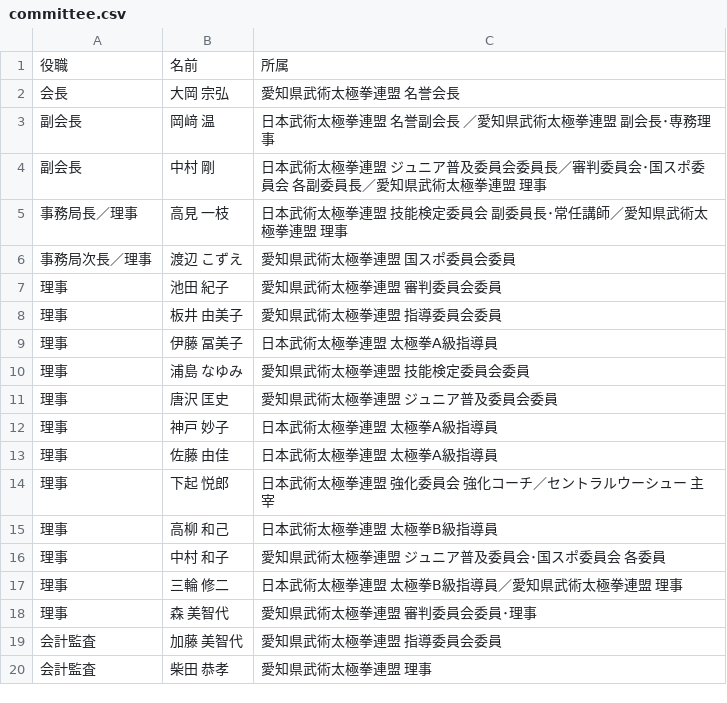
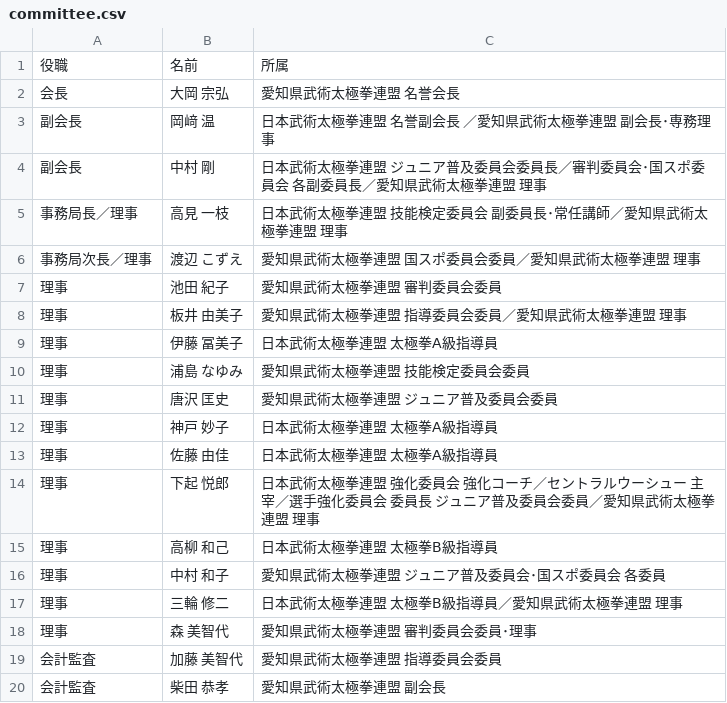
Before and after one commit to taijiaichi/homepage, a CSV file: docs/data/committee.csv, drawn as a sheet.

Commit message:
第39回愛知県武術太極拳連盟総会20260718に準拠
渡辺こずえ、板井由美子、下起悦郎、柴田恭孝の各氏肩書追加

```diff
--- a/docs/data/committee.csv
+++ b/docs/data/committee.csv
@@ -5,5 +5,5 @@
 事務局長／理事,高見 一枝,日本武術太極拳連盟 技能検定委員会 副委員長･常任講師／愛知県武術太極拳連盟 理事
-事務局次長／理事,渡辺 こずえ,愛知県武術太極拳連盟 国スポ委員会委員
+事務局次長／理事,渡辺 こずえ,愛知県武術太極拳連盟 国スポ委員会委員／愛知県武術太極拳連盟 理事
 理事,池田 紀子,愛知県武術太極拳連盟 審判委員会委員
-理事,板井 由美子,愛知県武術太極拳連盟 指導委員会委員
+理事,板井 由美子,愛知県武術太極拳連盟 指導委員会委員／愛知県武術太極拳連盟 理事
 理事,伊藤 冨美子,日本武術太極拳連盟 太極拳A級指導員
@@ -13,3 +13,3 @@
 理事,佐藤 由佳,日本武術太極拳連盟 太極拳A級指導員
-理事,下起 悦郎,日本武術太極拳連盟 強化委員会 強化コーチ／セントラルウーシュー 主宰
+理事,下起 悦郎,日本武術太極拳連盟 強化委員会 強化コーチ／セントラルウーシュー 主宰／選手強化委員会 委員長　ジュニア普及委員会委員／愛知県武術太極拳連盟 理事
 理事,高柳 和己,日本武術太極拳連盟 太極拳B級指導員
@@ -19,2 +19,2 @@
 会計監査,加藤 美智代,愛知県武術太極拳連盟 指導委員会委員
-会計監査,柴田 恭孝,愛知県武術太極拳連盟 理事
+会計監査,柴田 恭孝,愛知県武術太極拳連盟 副会長
```
